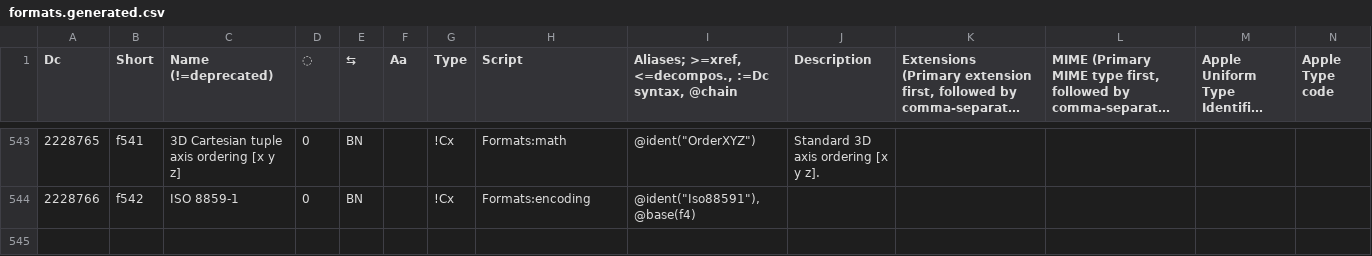
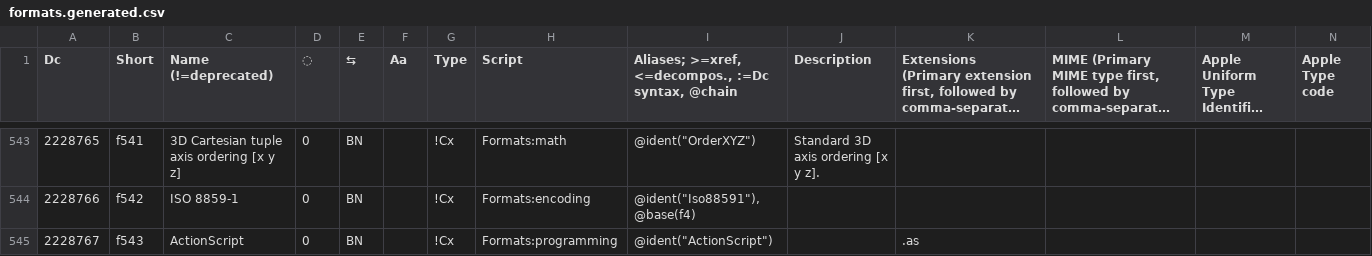
Before and after one commit to collectivetoolbox/collectivetoolbox, a CSV file: src/formats/dcdata/data/formats.generated.csv, drawn as a sheet; only a part is shown, gaps mark what is left out; long unchanged cells end in …; rows hold the shown columns only; the diff names each change by its address in the sheet, - before the commit and + after, or states it on an @@ line.

```diff
--- a/src/formats/dcdata/data/formats.generated.csv
+++ b/src/formats/dcdata/data/formats.generated.csv
+row 545: 2228767 | f543 | ActionScript | 0 | BN |  | !Cx | Formats:programming | @ident("ActionScript") |  | .as
```
Also changed, not shown: src/formats/dcdata/data/categories/formats/programming.csv, 11 other files.
